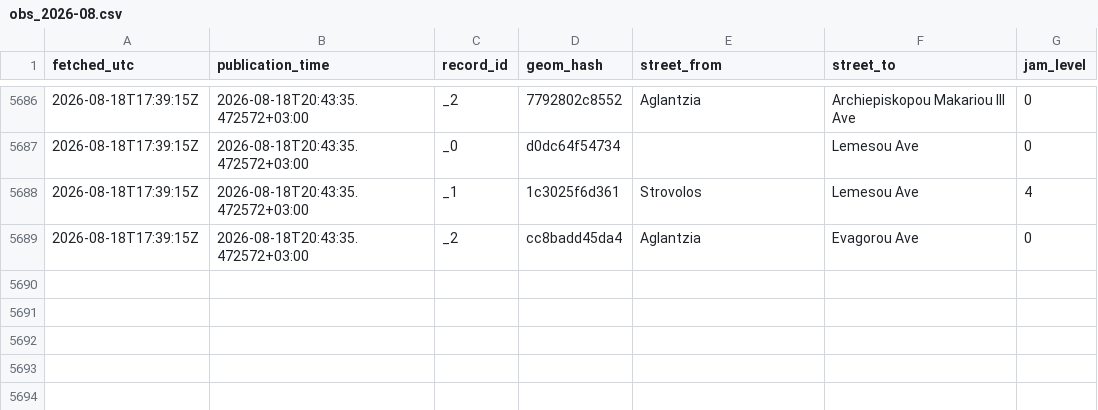
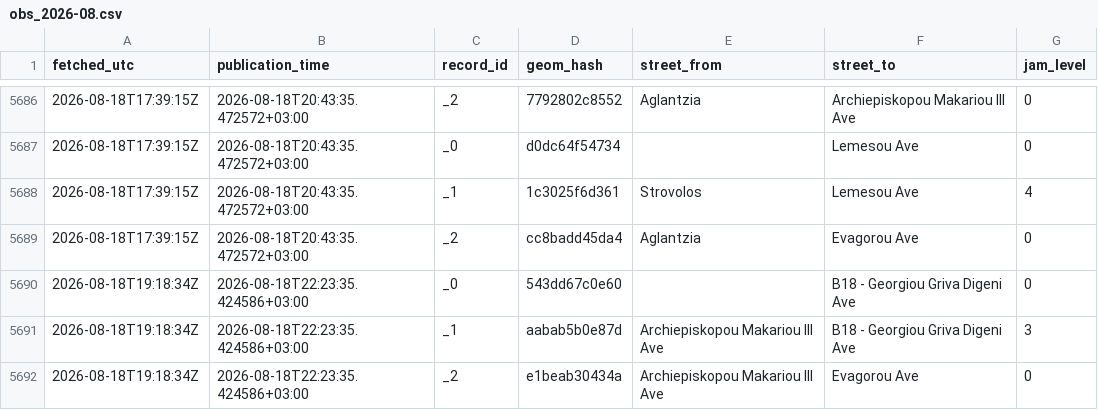
Before and after one commit to mezzarr/cyprus-traffic-log, a CSV file: data/traffic/obs_2026-08.csv, drawn as a sheet; only a part is shown, gaps mark what is left out; the diff names each change by its address in the sheet, - before the commit and + after, or states it on an @@ line.

```diff
--- a/data/traffic/obs_2026-08.csv
+++ b/data/traffic/obs_2026-08.csv
+row 5690: 2026-08-18T19:18:34Z | 2026-08-18T22:23:35.424586+03:00 | _0 | 543dd67c0e60 |  | B18 - Georgiou Griva Digeni Ave | 0
+row 5691: 2026-08-18T19:18:34Z | 2026-08-18T22:23:35.424586+03:00 | _1 | aabab5b0e87d | Archiepiskopou Makariou III Ave | B18 - Georgiou Griva Digeni Ave | 3
+row 5692: 2026-08-18T19:18:34Z | 2026-08-18T22:23:35.424586+03:00 | _2 | e1beab30434a | Archiepiskopou Makariou III Ave | Evagorou Ave | 0
```
Also changed, not shown: 1 other file.
